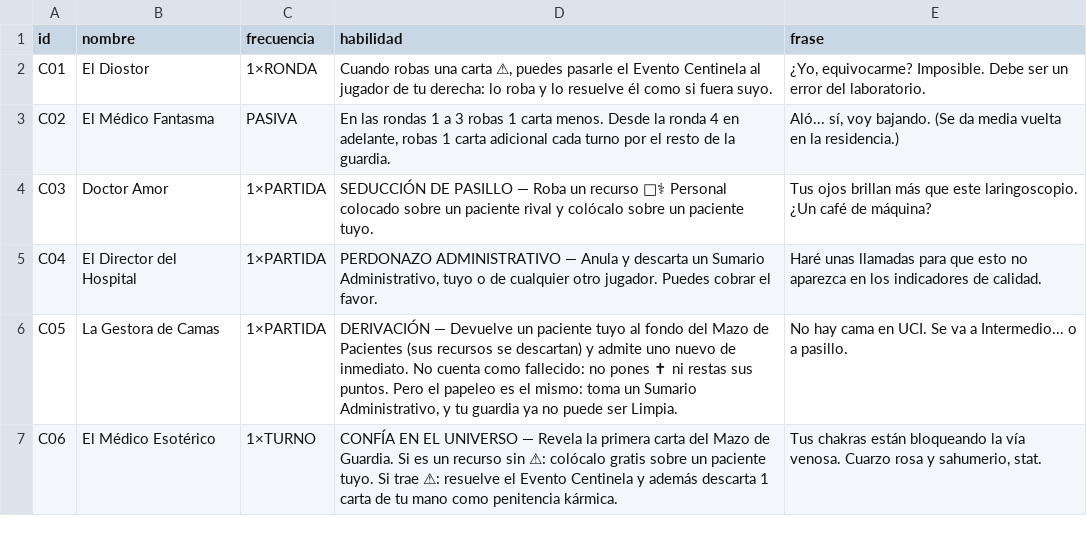
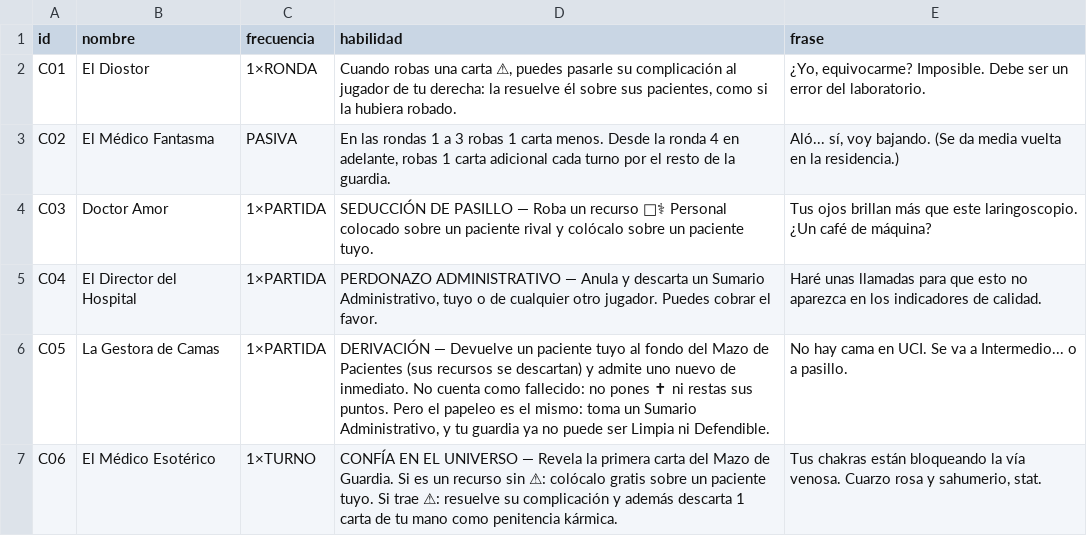
Before and after one commit to diegonicolasmelo-cell/VAYA-TURNO, a CSV file: cartas/personajes.csv, drawn as a sheet; the diff names each change by its address in the sheet, - before the commit and + after, or states it on an @@ line.

```diff
--- a/cartas/personajes.csv
+++ b/cartas/personajes.csv
-D2 (habilidad): …puedes pasarle el Evento Centinela al jugador de tu derecha: lo roba y lo resuelve él como si fuera suyo.
+D2 (habilidad): …puedes pasarle su complicación al jugador de tu derecha: la resuelve él sobre sus pacientes, como si la hubiera robado.
-D6 (habilidad): …puede ser Limpia.
+D6 (habilidad): …puede ser Limpia ni Defendible.
-D7 (habilidad): …⚠: resuelve el Evento Centinela y además…
+D7 (habilidad): …⚠: resuelve su complicación y además…
```
Also changed, not shown: cartas/acciones.csv, 8 other files.
